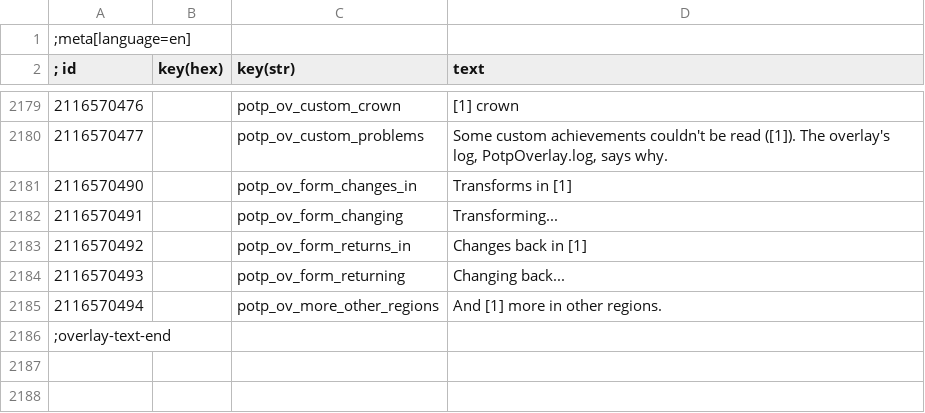
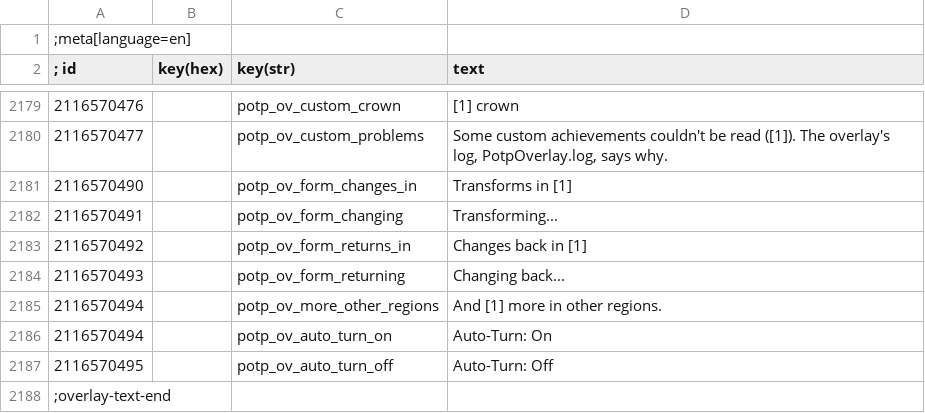
Before and after one commit to Faen668/Progress-On-The-Path, a CSV file: source/strings/en.csv, drawn as a sheet; only a part is shown, gaps mark what is left out; the diff names each change by its address in the sheet, - before the commit and + after, or states it on an @@ line.

Commit message:
Models turn by themselves only with Auto-Turn on, and a creature's smoke has room
Auto-Turn, off by default and kept between sessions, is switched from the prompt bar (T, or A on
an entry) in the Bestiary and Items; the right stick and the mouse still turn them either way.
A creature in two forms is drawn on a picture 1.7 times as big with the camera as far back
again, so it's the same size but its smoke billows past where the square cut it, as far as the
panel goes, enlarged too. The prompt bar closes up, then shrinks its text, when it's too wide.

```diff
--- a/source/strings/en.csv
+++ b/source/strings/en.csv
+row 2186: 2116570494 |  | potp_ov_auto_turn_on | Auto-Turn: On
+row 2187: 2116570495 |  | potp_ov_auto_turn_off | Auto-Turn: Off
```
Also changed, not shown: 5 other files.
